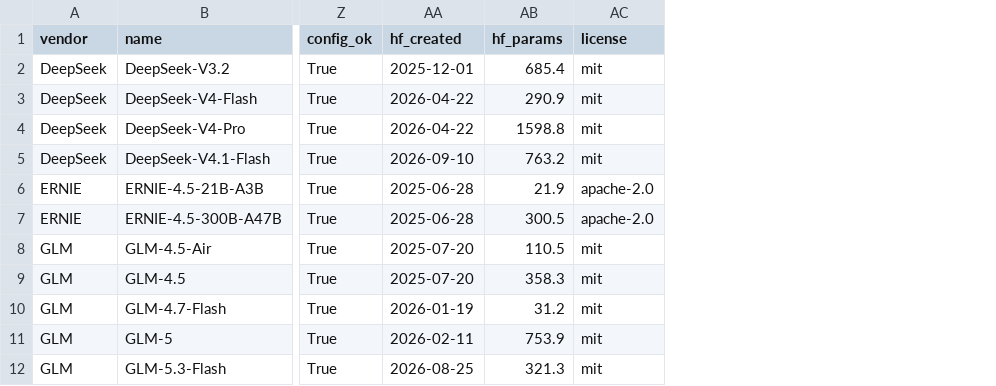
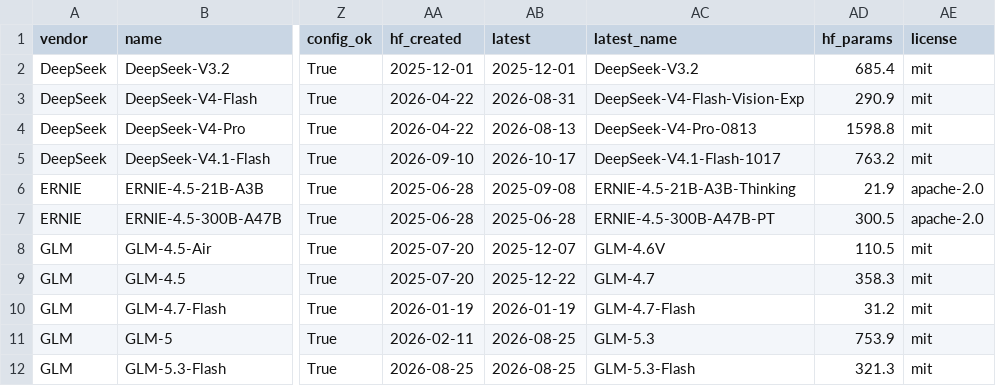
Before and after one commit to Skystellan/moe-config-atlas, a CSV file: site/data/models.csv, drawn as a sheet; only a part is shown, gaps mark what is left out; the diff names each change by its address in the sheet, - before the commit and + after, or states it on an @@ line.

```diff
--- a/site/data/models.csv
+++ b/site/data/models.csv
+column AB (latest), rows 2-12: 2025-12-01 | 2026-08-31 | 2026-08-13 | 2026-10-17 | 2025-09-08 | 2025-06-28 | 2025-12-07 | 2025-12-22 | 2026-01-19 | 2026-08-25 | 2026-08-25
+column AC (latest_name), rows 2-12: DeepSeek-V3.2 | DeepSeek-V4-Flash-Vision-Exp | DeepSeek-V4-Pro-0813 | DeepSeek-V4.1-Flash-1017 | ERNIE-4.5-21B-A3B-Thinking | ERNIE-4.5-300B-A47B-PT | GLM-4.6V | GLM-4.7 | GLM-4.7-Flash | GLM-5.3 | GLM-5.3-Flash
```
Also changed, not shown: 7 other files.
